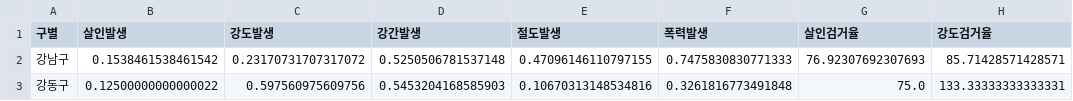
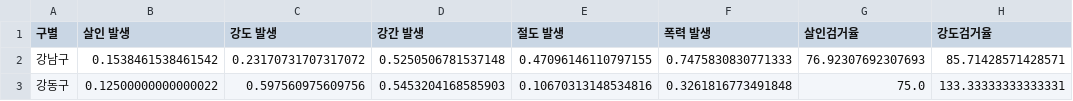
Before and after one commit to parkjungkwan/madrid-django-react-algorithm, a CSV file: backend/admin/crime/data/new_data/police_norm.csv, drawn as a sheet; only a part is shown; the diff names each change by its address in the sheet, - before the commit and + after, or states it on an @@ line.

```diff
--- a/backend/admin/crime/data/new_data/police_norm.csv
+++ b/backend/admin/crime/data/new_data/police_norm.csv
-B1: 살인발생
+B1: 살인 발생
-C1: 강도발생
+C1: 강도 발생
-D1: 강간발생
+D1: 강간 발생
-E1: 절도발생
+E1: 절도 발생
-F1: 폭력발생
+F1: 폭력 발생
```
Also changed, not shown: 1 other file.
